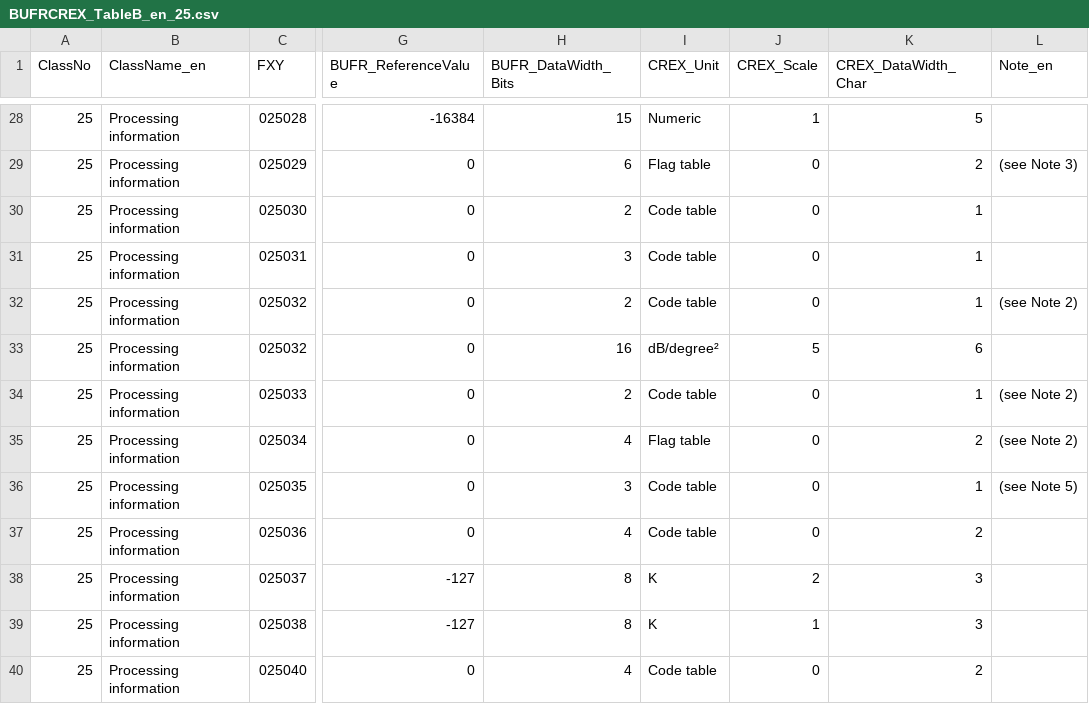
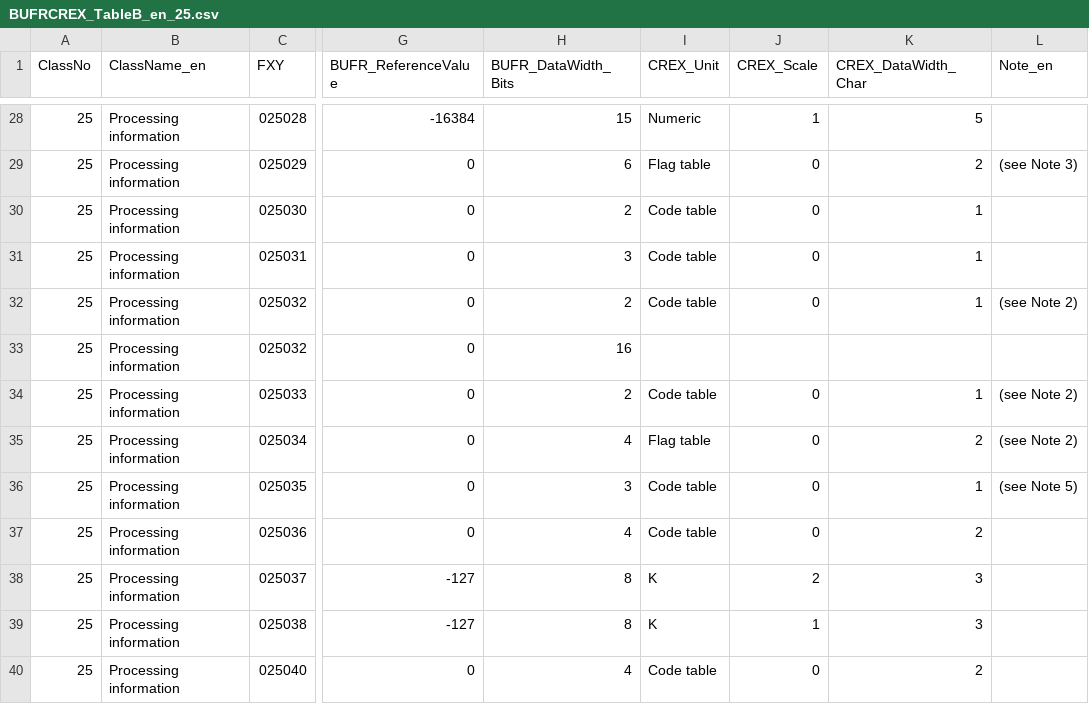
Before and after one commit to wmo-im/BUFR4, a CSV file: BUFRCREX_TableB_en_25.csv, drawn as a sheet; only a part is shown, gaps mark what is left out; the diff names each change by its address in the sheet, - before the commit and + after, or states it on an @@ line.

Commit message:
Update BUFRCREX_TableB_en_25.csv
Co-authored-by: Anna Milan <amilan@wmo.int>

```diff
--- a/BUFRCREX_TableB_en_25.csv
+++ b/BUFRCREX_TableB_en_25.csv
-I33 (CREX_Unit): dB/degree²
+I33 (CREX_Unit): (empty)
-J33 (CREX_Scale): 5
+J33 (CREX_Scale): (empty)
-K33 (CREX_DataWidth_Char): 6
+K33 (CREX_DataWidth_Char): (empty)
```
